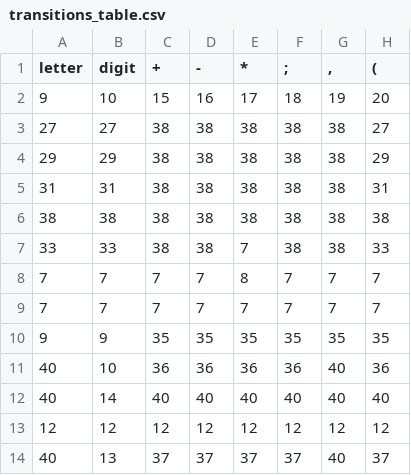
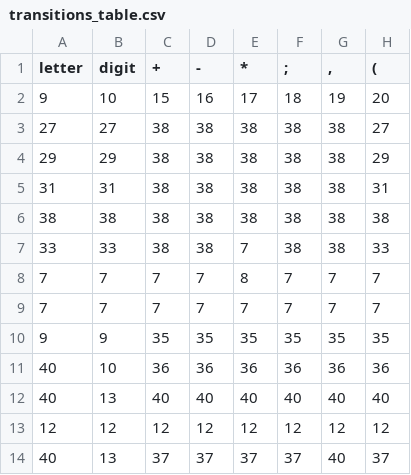
Before and after one commit to karenhernandeze/scanner, a CSV file: table/transitions_table.csv, drawn as a sheet; only a part is shown; the diff names each change by its address in the sheet, - before the commit and + after, or states it on an @@ line.

```diff
--- a/table/transitions_table.csv
+++ b/table/transitions_table.csv
-G11 (,): 40
+G11 (,): 36
-B12 (digit): 14
+B12 (digit): 13
```
Also changed, not shown: 12 other files.
